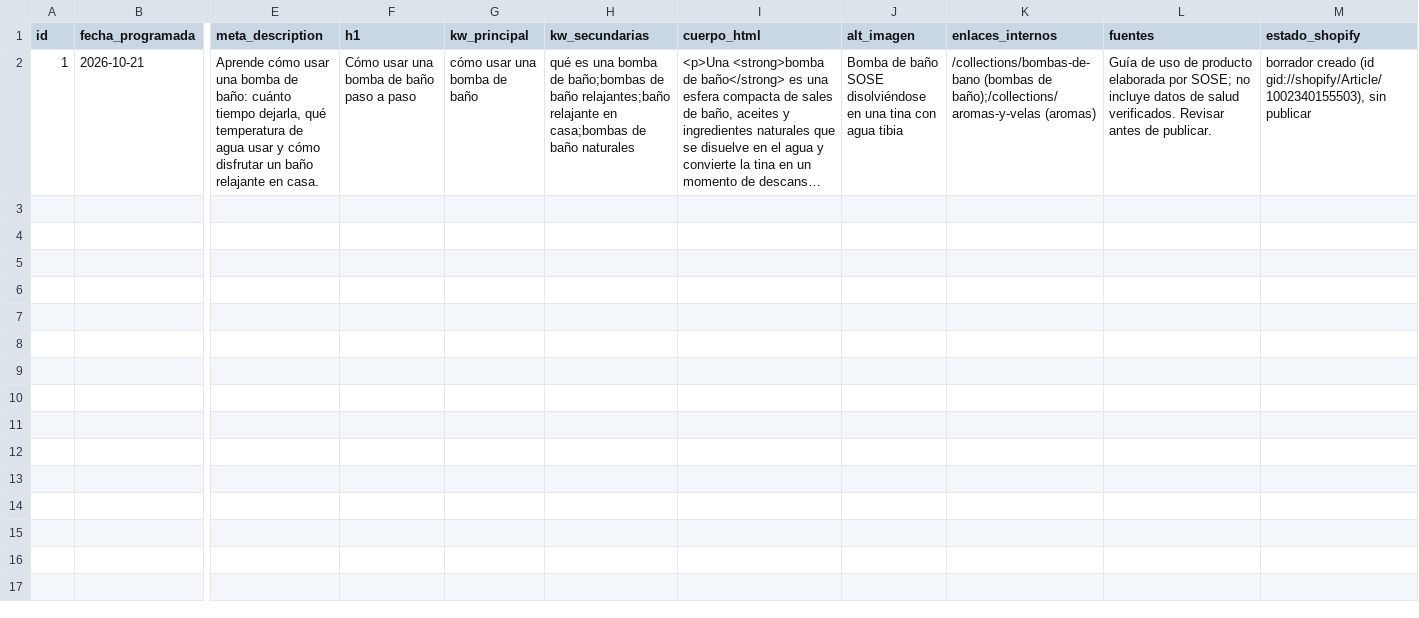
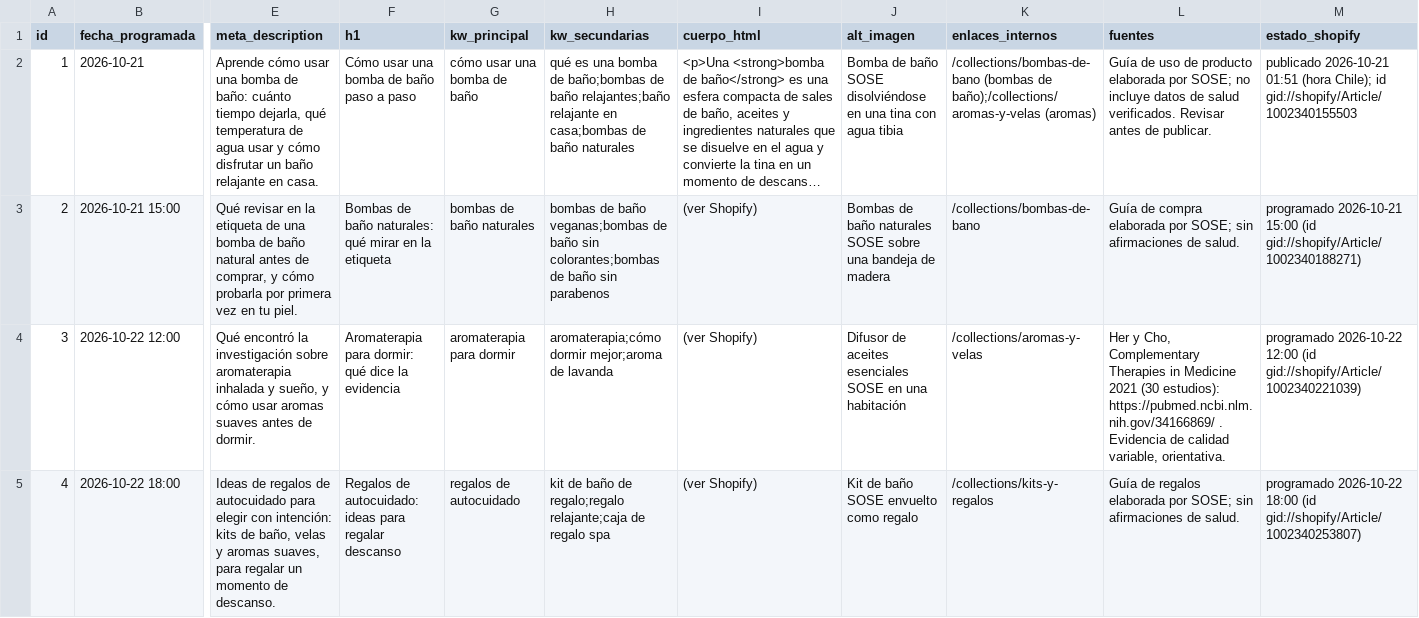
Before and after one commit to p1np0n/opa-posts, a CSV file: sose/db/articulos.csv, drawn as a sheet; only a part is shown, gaps mark what is left out; long unchanged cells end in …; rows hold the shown columns only; the diff names each change by its address in the sheet, - before the commit and + after, or states it on an @@ line.

```diff
--- a/sose/db/articulos.csv
+++ b/sose/db/articulos.csv
-M2 (estado_shopify): borrador creado (id gid://shopify/Article/1002340155503), sin publicar
+M2 (estado_shopify): publicado 2026-10-21 01:51 (hora Chile); id gid://shopify/Article/1002340155503
+row 3: 2 | 2026-10-21 15:00 | Qué revisar en la etiqueta de una bomba de baño natural antes de comprar, y cómo probarla por primera vez en tu piel. | Bombas de baño naturales: qué mirar en la etiqueta | bombas de baño naturales | bombas de baño veganas;bombas de baño sin colorantes;bombas de baño sin parabenos | (ver Shopify) | Bombas de baño naturales SOSE sobre una bandeja de madera | /collections/bombas-de-bano | Guía de compra elaborada por SOSE; sin afirmaciones de salud. | programado 2026-10-21 15:00 (id gid://shopify/Article/1002340188271)
+row 4: 3 | 2026-10-22 12:00 | Qué encontró la investigación sobre aromaterapia inhalada y sueño, y cómo usar aromas suaves antes de dormir. | Aromaterapia para dormir: qué dice la evidencia | aromaterapia para dormir | aromaterapia;cómo dormir mejor;aroma de lavanda | (ver Shopify) | Difusor de aceites esenciales SOSE en una habitación | /collections/aromas-y-velas | Her y Cho, Complementary Therapies in Medicine 2021 (30 estudios): https://pubmed.ncbi.nlm.nih.gov/34166869/ . Evidencia de calidad variable, orientativa. | programado 2026-10-22 12:00 (id gid://shopify/Article/1002340221039)
+row 5: 4 | 2026-10-22 18:00 | Ideas de regalos de autocuidado para elegir con intención: kits de baño, velas y aromas suaves, para regalar un momento de descanso. | Regalos de autocuidado: ideas para regalar descanso | regalos de autocuidado | kit de baño de regalo;regalo relajante;caja de regalo spa | (ver Shopify) | Kit de baño SOSE envuelto como regalo | /collections/kits-y-regalos | Guía de regalos elaborada por SOSE; sin afirmaciones de salud. | programado 2026-10-22 18:00 (id gid://shopify/Article/1002340253807)
```
